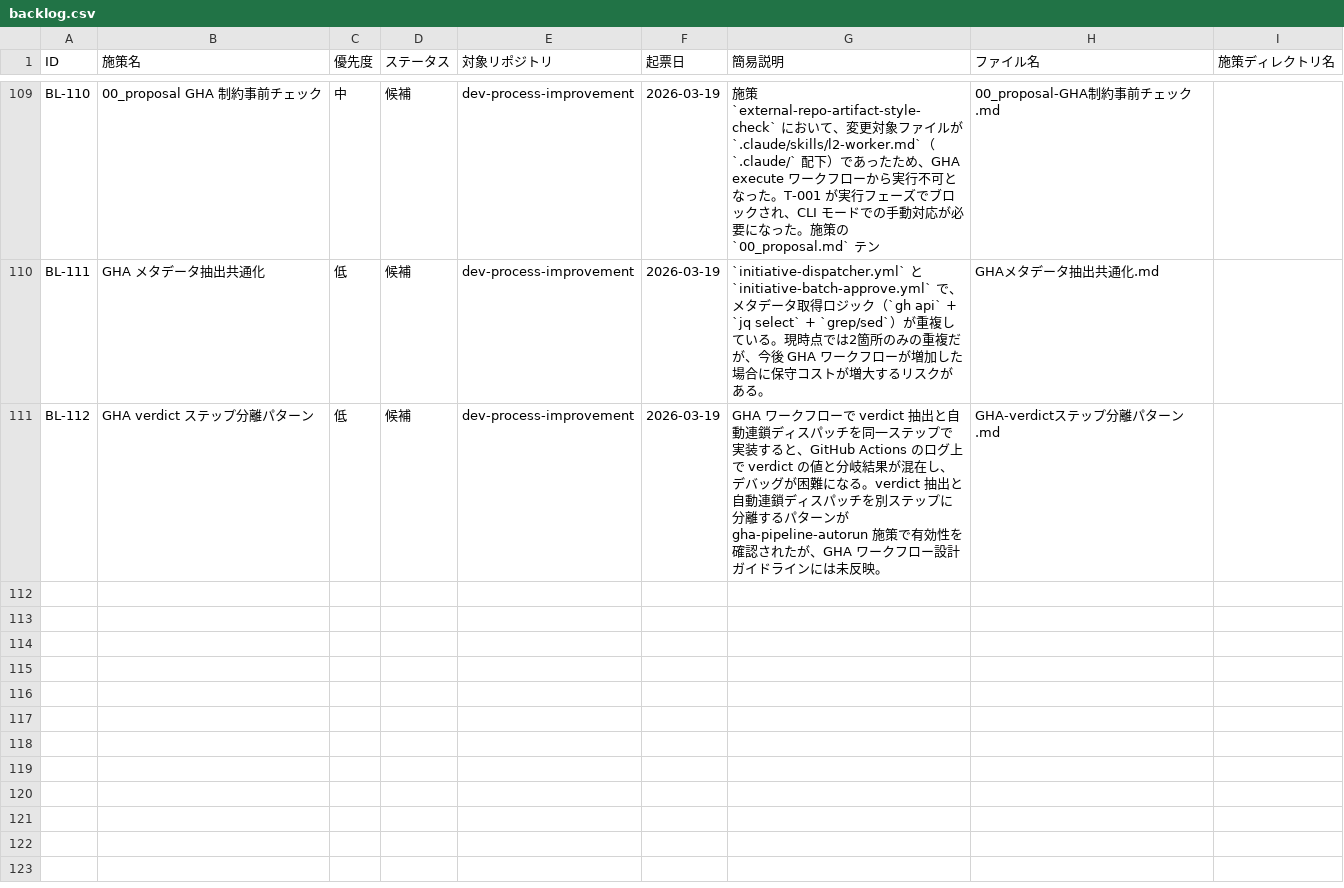
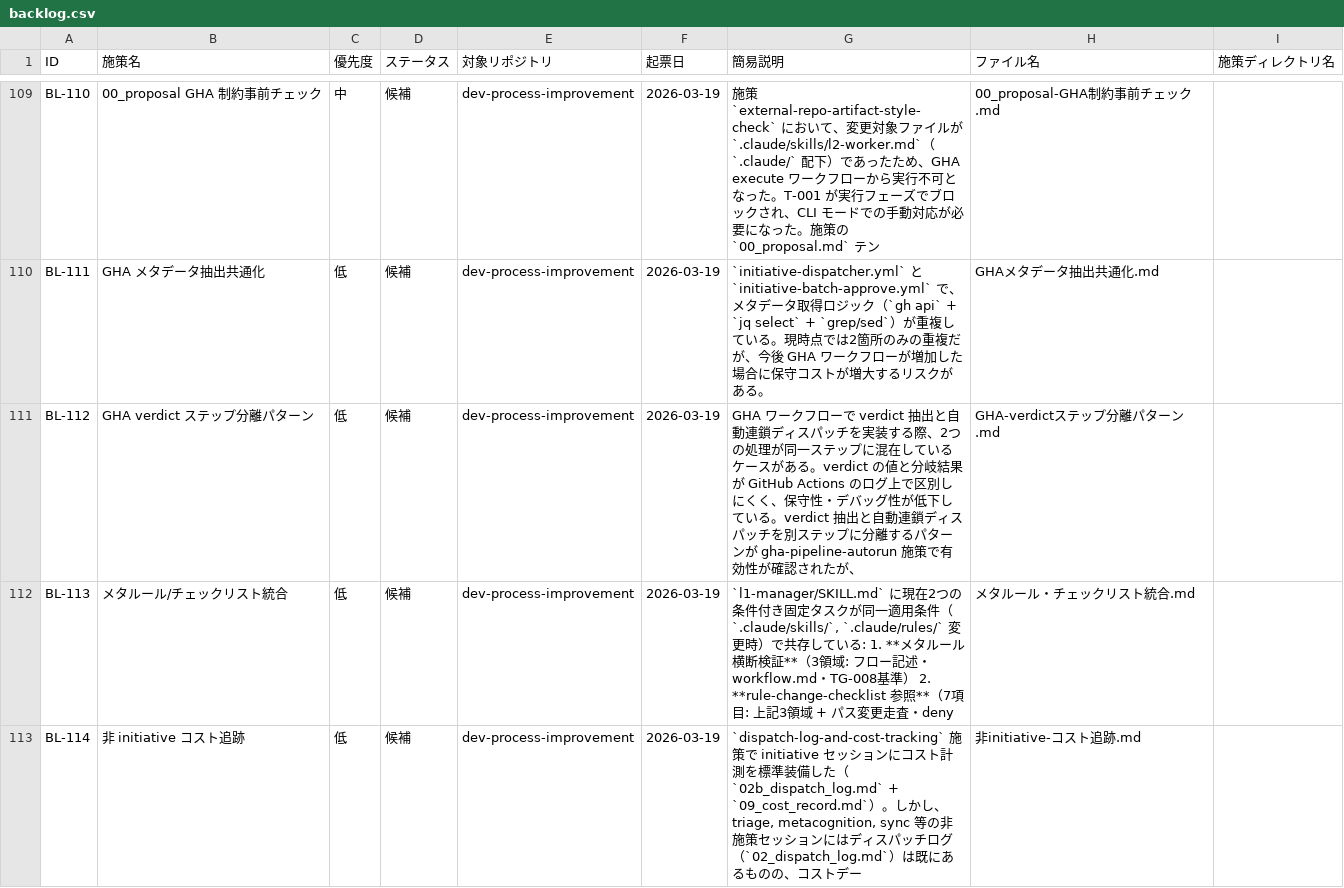
Before and after one commit to ryo12-n/dev-process-improvement, a CSV file: backlog/backlog.csv, drawn as a sheet; only a part is shown, gaps mark what is left out; the diff covers the shown part only.

```diff
--- a/backlog/backlog.csv
+++ b/backlog/backlog.csv
@@ -110,2 +110,4 @@ BL-110,00_proposal GHA 制約事前チェック,中,候補,dev-process-improveme
 BL-111,GHA メタデータ抽出共通化,低,候補,dev-process-improvement,2026-03-19,`initiative-dispatcher.yml` と `initiative-batch-approve.yml` で、メタデータ取得ロジック（`gh api` + `jq select` + `grep/sed`）が重複している。現時点では2箇所のみの重複だが、今後 GHA ワークフローが増加した場合に保守コストが増大するリスクがある。,GHAメタデータ抽出共通化.md,
-BL-112,GHA verdict ステップ分離パターン,低,候補,dev-process-improvement,2026-03-19,GHA ワークフローで verdict 抽出と自動連鎖ディスパッチを同一ステップで実装すると、GitHub Actions のログ上で verdict の値と分岐結果が混在し、デバッグが困難になる。verdict 抽出と自動連鎖ディスパッチを別ステップに分離するパターンが gha-pipeline-autorun 施策で有効性を確認されたが、GHA ワークフロー設計ガイドラインには未反映。,GHA-verdictステップ分離パターン.md,
+BL-112,GHA verdict ステップ分離パターン,低,候補,dev-process-improvement,2026-03-19,GHA ワークフローで verdict 抽出と自動連鎖ディスパッチを実装する際、2つの処理が同一ステップに混在しているケースがある。verdict の値と分岐結果が GitHub Actions のログ上で区別しにくく、保守性・デバッグ性が低下している。verdict 抽出と自動連鎖ディスパッチを別ステップに分離するパターンが gha-pipeline-autorun 施策で有効性が確認されたが、,GHA-verdictステップ分離パターン.md,
+BL-113,メタルール/チェックリスト統合,低,候補,dev-process-improvement,2026-03-19,"`l1-manager/SKILL.md` に現在2つの条件付き固定タスクが同一適用条件（`.claude/skills/`, `.claude/rules/` 変更時）で共存している: 1. **メタルール横断検証**（3領域: フロー記述・workflow.md・TG-008基準） 2. **rule-change-checklist 参照**（7項目: 上記3領域 + パス変更走査・deny",メタルール・チェックリスト統合.md,
+BL-114,非 initiative コスト追跡,低,候補,dev-process-improvement,2026-03-19,"`dispatch-log-and-cost-tracking` 施策で initiative セッションにコスト計測を標準装備した（`02b_dispatch_log.md` + `09_cost_record.md`）。しかし、triage, metacognition, sync 等の非施策セッションにはディスパッチログ（`02_dispatch_log.md`）は既にあるものの、コストデー",非initiative-コスト追跡.md,
```
Also changed, not shown: 3 added rows elsewhere in this file, 25 other files.
